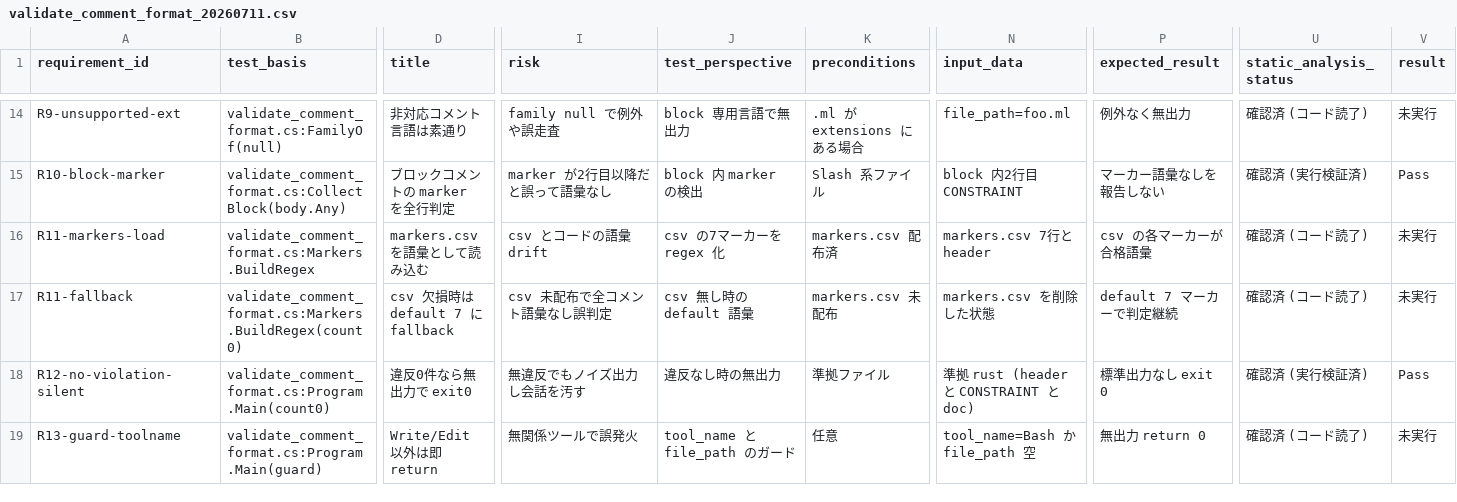
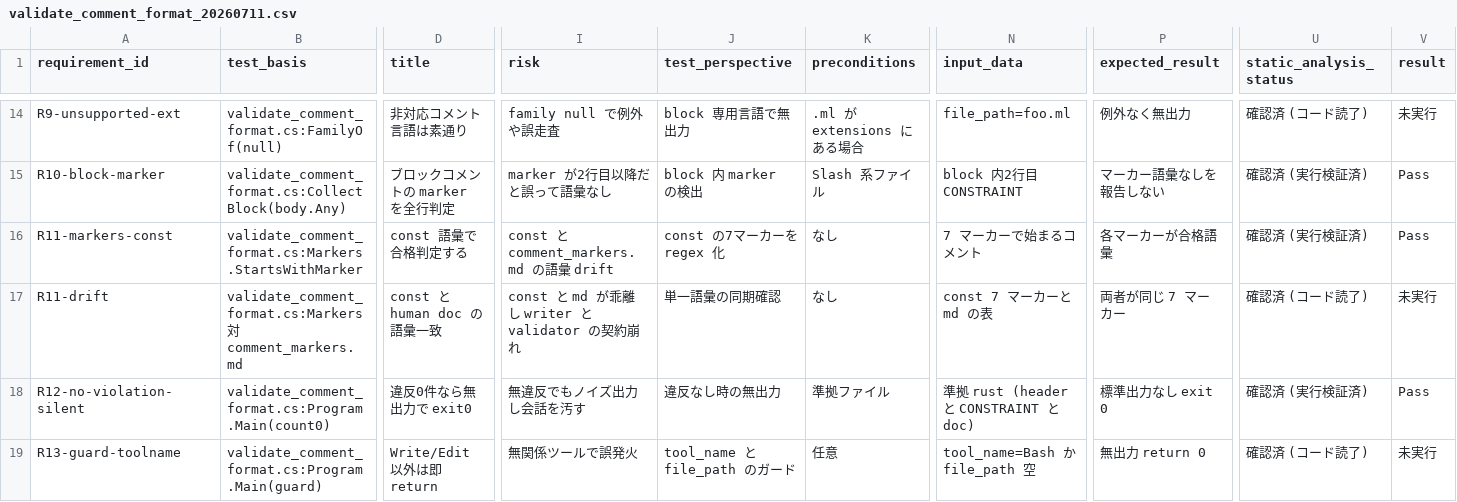
Before and after one commit to shunsock/dotfiles, a CSV file: document/quality_assuarance/claude/hooks/validate_comment_format_20260711.csv, drawn as a sheet; only a part is shown, gaps mark what is left out; removed rows and columns are numbered as before the commit, all else as after; rows hold the shown columns only; the diff covers the shown part only; the diff names each change by its address in the sheet, - before the commit and + after, or states it on an @@ line.

```diff
--- a/document/quality_assuarance/claude/hooks/validate_comment_format_20260711.csv
+++ b/document/quality_assuarance/claude/hooks/validate_comment_format_20260711.csv
-A16 (requirement_id): R11-markers-load
+A16 (requirement_id): R11-markers-const
-B16 (test_basis): validate_comment_format.cs:Markers.BuildRegex
+B16 (test_basis): validate_comment_format.cs:Markers.StartsWithMarker
-D16 (title): markers.csv を語彙として読み込む
+D16 (title): const 語彙で合格判定する
-I16 (risk): csv とコードの語彙 drift
+I16 (risk): const と comment_markers.md の語彙 drift
-J16 (test_perspective): csv の7マーカーを regex 化
+J16 (test_perspective): const の7マーカーを regex 化
-K16 (preconditions): markers.csv 配布済
+K16 (preconditions): なし
-N16 (input_data): markers.csv 7行と header
+N16 (input_data): 7 マーカーで始まるコメント
-P16 (expected_result): csv の各マーカーが合格語彙
+P16 (expected_result): 各マーカーが合格語彙
-U16 (static_analysis_status): 確認済 (コード読了)
+U16 (static_analysis_status): 確認済 (実行検証済)
-V16 (result): 未実行
+V16 (result): Pass
-row 17: R11-fallback | validate_comment_format.cs:Markers.BuildRegex(count0) | csv 欠損時は default 7 に fallback | csv 未配布で全コメント語彙なし誤判定 | csv 無し時の default 語彙 | markers.csv 未配布 | markers.csv を削除した状態 | default 7 マーカーで判定継続 | 確認済 (コード読了) | 未実行
+row 17: R11-drift | validate_comment_format.cs:Markers 対 comment_markers.md | const と human doc の語彙一致 | const と md が乖離し writer と validator の契約崩れ | 単一語彙の同期確認 | なし | const 7 マーカーと md の表 | 両者が同じ 7 マーカー | 確認済 (コード読了) | 未実行
```
Also changed, not shown: 2 edited cells elsewhere in this file, 4 other files.
